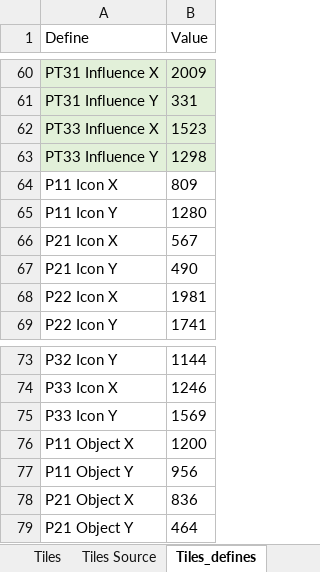
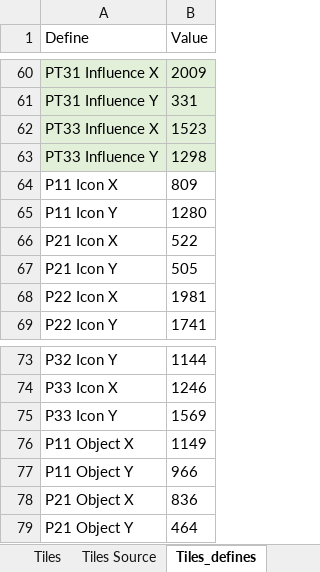
Before and after one commit to ZhenjaMax/TI4Templates, an Excel workbook: Template_Data.xlsx, sheet Tiles_defines, drawn as a sheet; only a part is shown, gaps mark what is left out; values as stored, in another font and other column widths than the file's, no borders; the diff names each change by its address in the sheet, - before the commit and + after, or states it on an @@ line.

Commit message:
Tiles WIP 8
Custom backgrounds

```diff
--- a/Template_Data.xlsx (sheet Tiles_defines)
+++ b/Template_Data.xlsx (sheet Tiles_defines)
-B66 (Value): 567
+B66 (Value): 522
-B67 (Value): 490
+B67 (Value): 505
-B76 (Value): 1200
+B76 (Value): 1149
-B77 (Value): 956
+B77 (Value): 966
```
Also changed, not shown: sheet Tiles Source, sheet Tiles, 24 other files.
